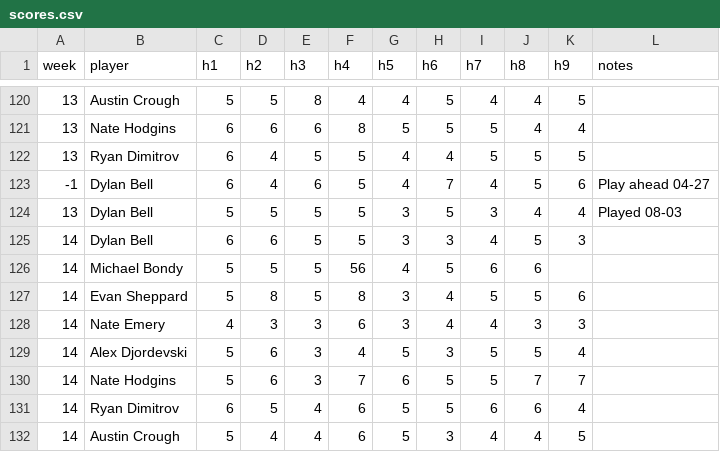
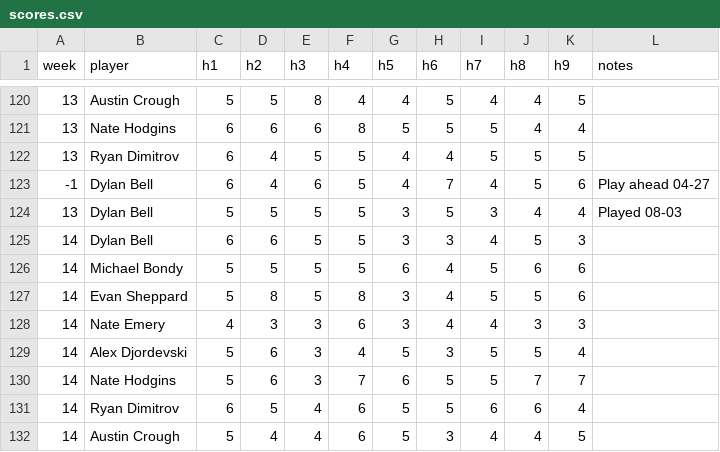
Before and after one commit to valdezt/dominion-golf-league, a CSV file: data/scores.csv, drawn as a sheet; only a part is shown, gaps mark what is left out.

Commit message:
sorry beebs

```diff
--- a/data/scores.csv
+++ b/data/scores.csv
@@ -125,3 +125,3 @@ week,player,h1,h2,h3,h4,h5,h6,h7,h8,h9,notes
 14,Dylan Bell,6,6,5,5,3,3,4,5,3,
-14,Michael Bondy,5,5,5,56,4,5,6,6,
+14,Michael Bondy,5,5,5,5,6,4,5,6,6,
 14,Evan Sheppard,5,8,5,8,3,4,5,5,6,
```
